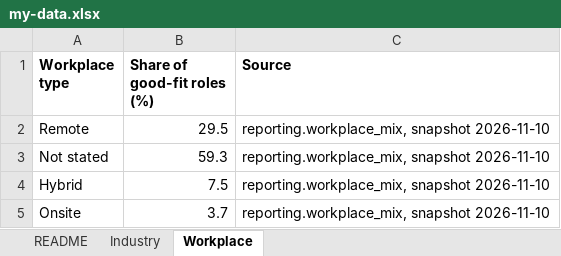
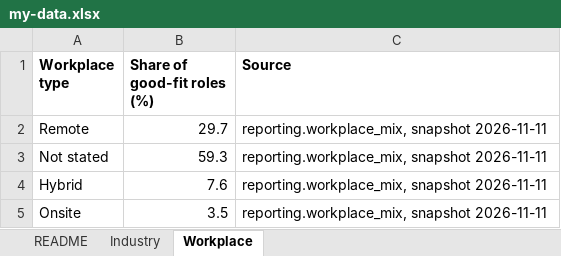
Before and after one commit to BensonJT/profile, an Excel workbook: my-data.xlsx, sheet Workplace, drawn as a sheet; values as stored, in another font and other column widths than the file's, no borders; the diff names each change by its address in the sheet, - before the commit and + after, or states it on an @@ line.

Commit message:
Job-search reporting refresh: presentation and charts (auto, snapshot 2026-11-11 00:01:21.895615-05)

```diff
--- a/my-data.xlsx (sheet Workplace)
+++ b/my-data.xlsx (sheet Workplace)
-B2 (Share of good-fit roles (%)): 29.5
+B2 (Share of good-fit roles (%)): 29.7
-C2:C5 (Source): reporting.workplace_mix, snapshot 2026-11-10
+C2:C5 (Source): reporting.workplace_mix, snapshot 2026-11-11
-B4 (Share of good-fit roles (%)): 7.5
+B4 (Share of good-fit roles (%)): 7.6
-B5 (Share of good-fit roles (%)): 3.7
+B5 (Share of good-fit roles (%)): 3.5
```
Also changed, not shown: sheet Industry, sheet README, 6 other files.
